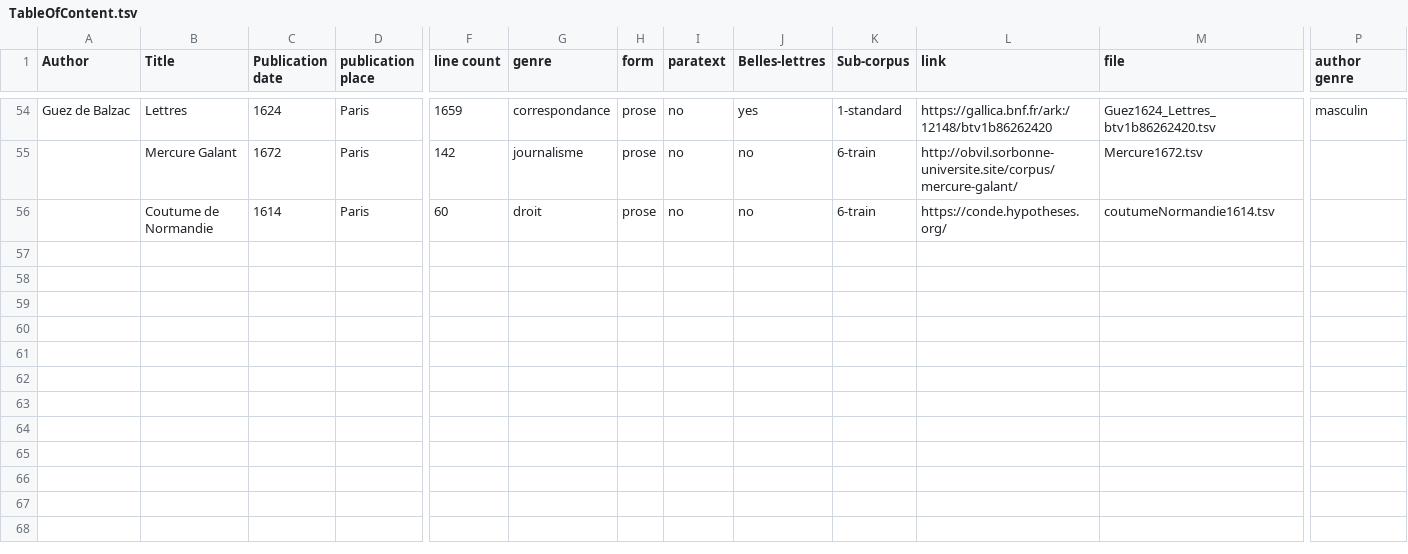
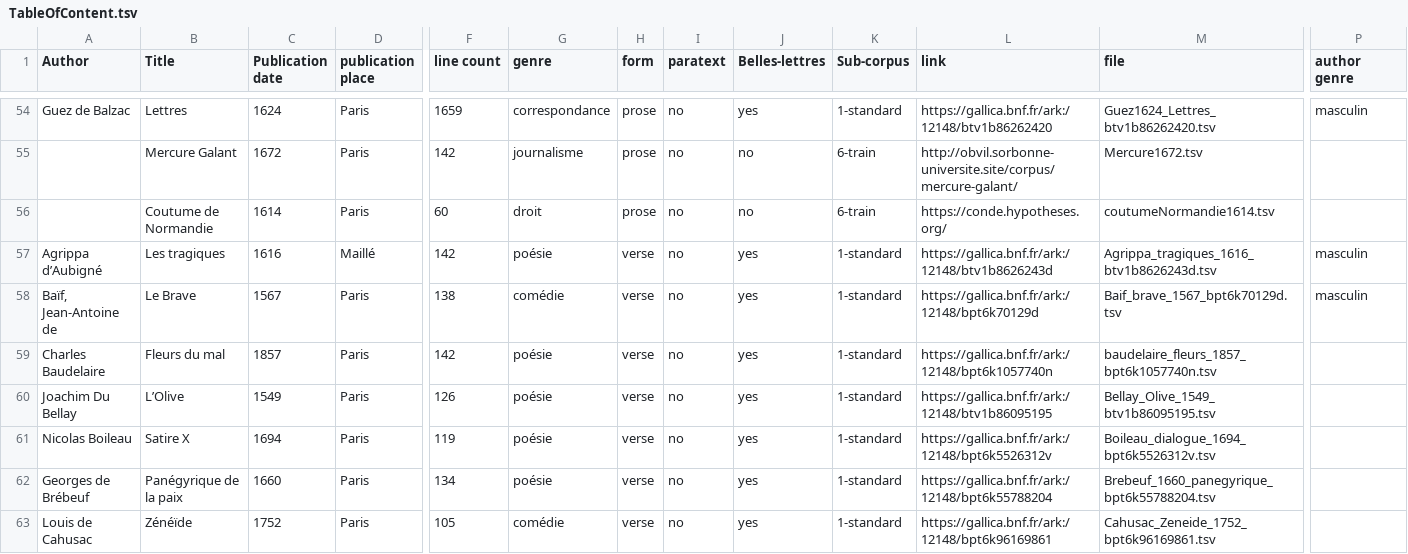
Before and after one commit to FreEM-corpora/FreEMnorm, a TSV file: TableOfContent.tsv, drawn as a sheet; only a part is shown, gaps mark what is left out; rows hold the shown columns only; the diff covers the shown part only; the diff names each change by its address in the sheet, - before the commit and + after, or states it on an @@ line.

```diff
--- a/TableOfContent.tsv
+++ b/TableOfContent.tsv
+row 57: Agrippa d’Aubigné | Les tragiques | 1616 | Maillé | 142 | poésie | verse | no | yes | 1-standard | https://gallica.bnf.fr/ark:/12148/btv1b8626243d | Agrippa_tragiques_1616_btv1b8626243d.tsv | masculin
+row 58: Baïf, Jean-Antoine de | Le Brave | 1567 | Paris | 138 | comédie | verse | no | yes | 1-standard | https://gallica.bnf.fr/ark:/12148/bpt6k70129d | Baif_brave_1567_bpt6k70129d.tsv | masculin
+row 59: Charles Baudelaire | Fleurs du mal | 1857 | Paris | 142 | poésie | verse | no | yes | 1-standard | https://gallica.bnf.fr/ark:/12148/bpt6k1057740n | baudelaire_fleurs_1857_bpt6k1057740n.tsv
+row 60: Joachim Du Bellay | L’Olive | 1549 | Paris | 126 | poésie | verse | no | yes | 1-standard | https://gallica.bnf.fr/ark:/12148/btv1b86095195 | Bellay_Olive_1549_btv1b86095195.tsv
+row 61: Nicolas Boileau | Satire X | 1694 | Paris | 119 | poésie | verse | no | yes | 1-standard | https://gallica.bnf.fr/ark:/12148/bpt6k5526312v | Boileau_dialogue_1694_bpt6k5526312v.tsv
+row 62: Georges de Brébeuf | Panégyrique de la paix | 1660 | Paris | 134 | poésie | verse | no | yes | 1-standard | https://gallica.bnf.fr/ark:/12148/bpt6k55788204 | Brebeuf_1660_panegyrique_bpt6k55788204.tsv
+row 63: Louis de Cahusac | Zénéïde | 1752 | Paris | 105 | comédie | verse | no | yes | 1-standard | https://gallica.bnf.fr/ark:/12148/bpt6k96169861 | Cahusac_Zeneide_1752_bpt6k96169861.tsv
```
Also changed, not shown: 6 added rows and 4 edited cells elsewhere in this file, 54 other files.
